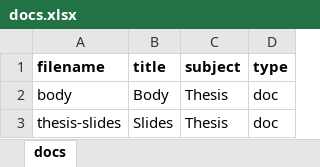
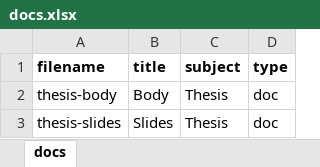
Before and after one commit to cwseitz/cwseitz.github.io-docs, an Excel workbook: docs/thesis/docs.xlsx, sheet docs, drawn as a sheet; values as stored, in another font and other column widths than the file's, no borders; the diff names each change by its address in the sheet, - before the commit and + after, or states it on an @@ line.

Commit message:
update thesis

```diff
--- a/docs/thesis/docs.xlsx (sheet docs)
+++ b/docs/thesis/docs.xlsx (sheet docs)
-A2 (filename): body
+A2 (filename): thesis-body
```
